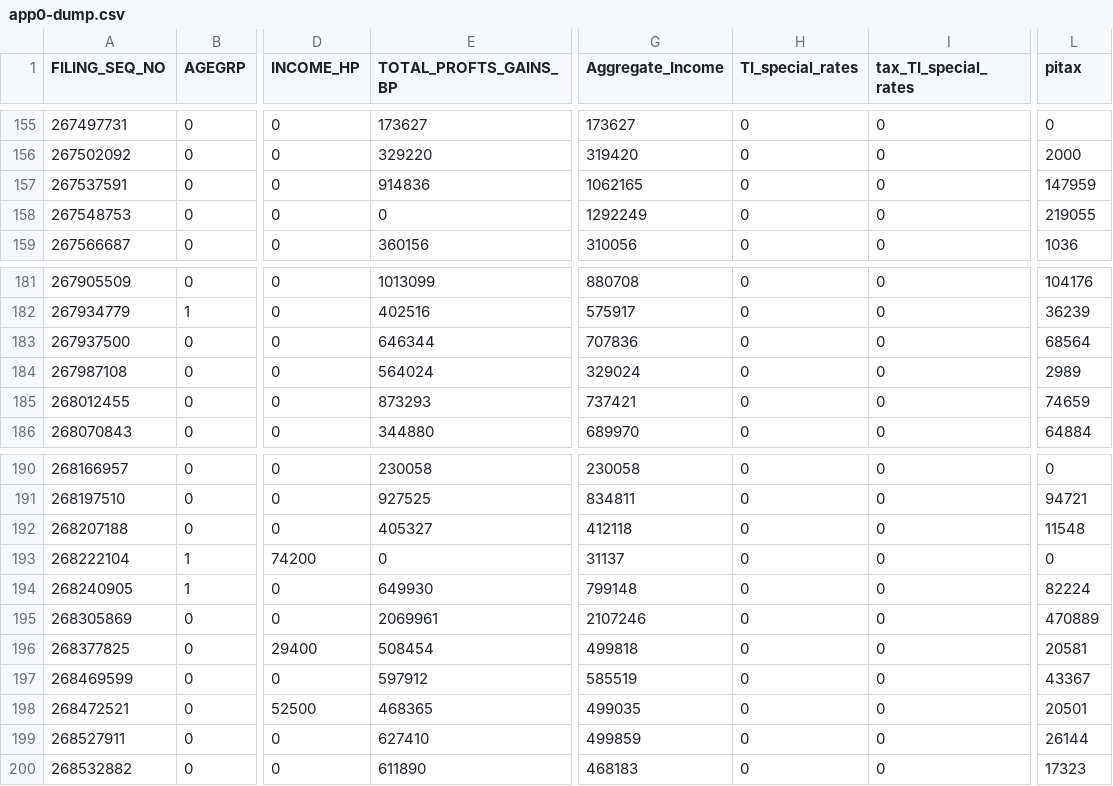
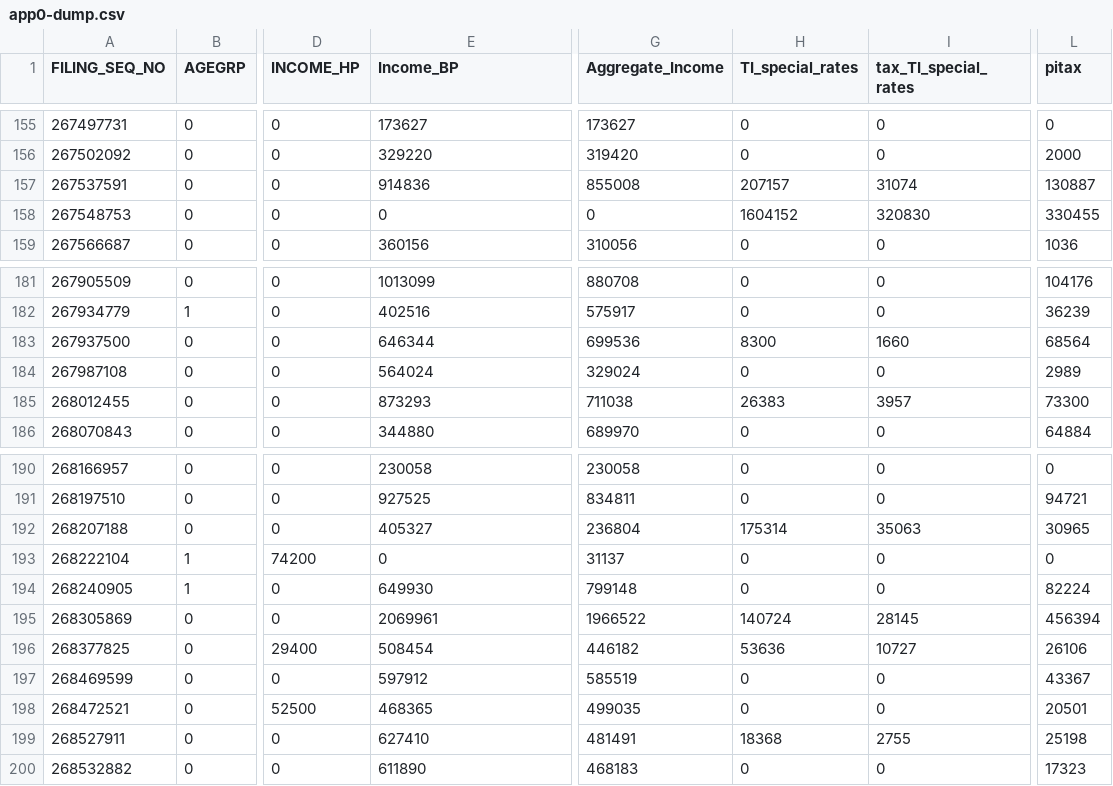
Before and after one commit to Revenue-Academy/Microsimulation_Training, a CSV file: app0-dump.csv, drawn as a sheet; only a part is shown, gaps mark what is left out; the diff covers the shown part only; the diff names each change by its address in the sheet, - before the commit and + after, or states it on an @@ line.

```diff
--- a/app0-dump.csv
+++ b/app0-dump.csv
-E1: TOTAL_PROFTS_GAINS_BP
+E1: Income_BP
-G157 (Aggregate_Income): 1062165
+G157 (Aggregate_Income): 855008
-H157 (TI_special_rates): 0
+H157 (TI_special_rates): 207157
-I157 (tax_TI_special_rates): 0
+I157 (tax_TI_special_rates): 31074
-L157 (pitax): 147959
+L157 (pitax): 130887
-G158 (Aggregate_Income): 1292249
+G158 (Aggregate_Income): 0
-H158 (TI_special_rates): 0
+H158 (TI_special_rates): 1604152
-I158 (tax_TI_special_rates): 0
+I158 (tax_TI_special_rates): 320830
-L158 (pitax): 219055
+L158 (pitax): 330455
-G183 (Aggregate_Income): 707836
+G183 (Aggregate_Income): 699536
-H183 (TI_special_rates): 0
+H183 (TI_special_rates): 8300
-I183 (tax_TI_special_rates): 0
+I183 (tax_TI_special_rates): 1660
-G185 (Aggregate_Income): 737421
+G185 (Aggregate_Income): 711038
-H185 (TI_special_rates): 0
+H185 (TI_special_rates): 26383
-I185 (tax_TI_special_rates): 0
+I185 (tax_TI_special_rates): 3957
-L185 (pitax): 74659
+L185 (pitax): 73300
-G192 (Aggregate_Income): 412118
+G192 (Aggregate_Income): 236804
-H192 (TI_special_rates): 0
+H192 (TI_special_rates): 175314
-I192 (tax_TI_special_rates): 0
+I192 (tax_TI_special_rates): 35063
-L192 (pitax): 11548
+L192 (pitax): 30965
-G195 (Aggregate_Income): 2107246
+G195 (Aggregate_Income): 1966522
-H195 (TI_special_rates): 0
+H195 (TI_special_rates): 140724
-I195 (tax_TI_special_rates): 0
+I195 (tax_TI_special_rates): 28145
-L195 (pitax): 470889
+L195 (pitax): 456394
-G196 (Aggregate_Income): 499818
+G196 (Aggregate_Income): 446182
-H196 (TI_special_rates): 0
+H196 (TI_special_rates): 53636
-I196 (tax_TI_special_rates): 0
+I196 (tax_TI_special_rates): 10727
-L196 (pitax): 20581
+L196 (pitax): 26106
-G199 (Aggregate_Income): 499859
+G199 (Aggregate_Income): 481491
-H199 (TI_special_rates): 0
+H199 (TI_special_rates): 18368
-I199 (tax_TI_special_rates): 0
+I199 (tax_TI_special_rates): 2755
-L199 (pitax): 26144
+L199 (pitax): 25198
```
Also changed, not shown: 4 edited cells elsewhere in this file, app1-dump.csv, taxcalc/pit.csv, 4 other files.
